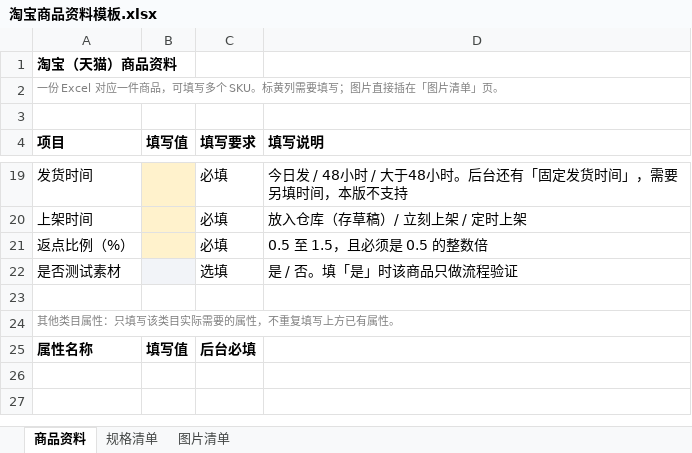
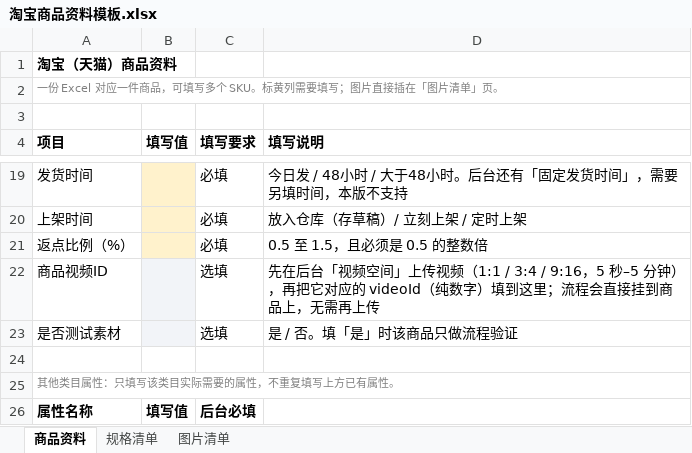
Before and after one commit to XXm222/pdd-batch-listing, an Excel workbook: resources/templates/淘宝商品资料模板.xlsx, sheet 商品资料, drawn as a sheet; only a part is shown, gaps mark what is left out; values as stored, in another font and other column widths than the file's, no borders; the diff names each change by its address in the sheet, - before the commit and + after, or states it on an @@ line.

```diff
--- a/resources/templates/淘宝商品资料模板.xlsx (sheet 商品资料)
+++ b/resources/templates/淘宝商品资料模板.xlsx (sheet 商品资料)
+row 22: 商品视频ID |  | 选填 | 先在后台「视频空间」上传视频（1:1 / 3:4 / 9:16，5 秒–5 分钟），再把它对应的 videoId（纯数字）填到这里；流程会直接挂到商品上，无需再上传
```
Also changed, not shown: sheet 图片清单, 16 other files.
